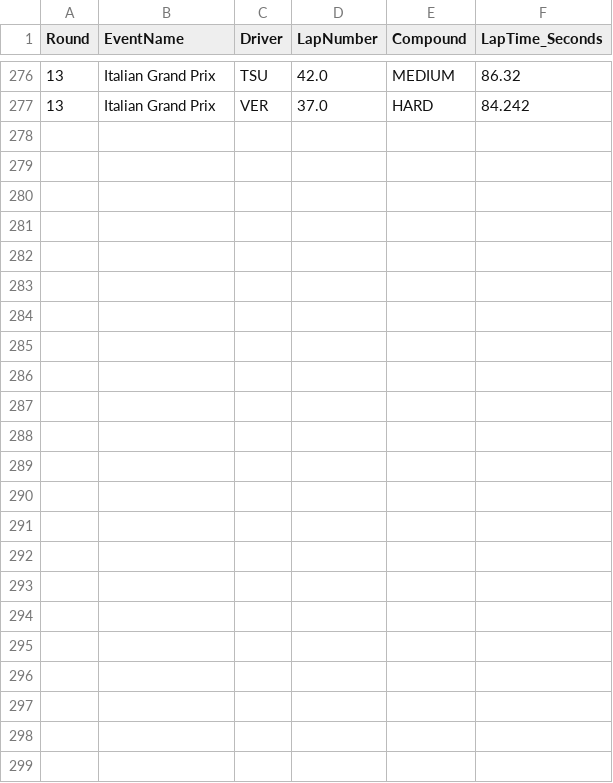
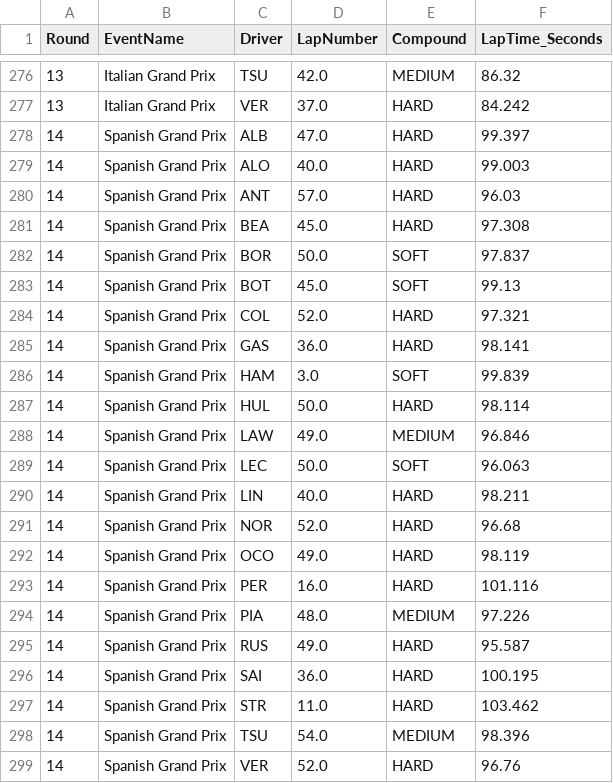
Before and after one commit to Rochit1/F1-Analytics-Dashboard, a CSV file: data/fastest_laps.csv, drawn as a sheet; only a part is shown, gaps mark what is left out; the diff names each change by its address in the sheet, - before the commit and + after, or states it on an @@ line.

```diff
--- a/data/fastest_laps.csv
+++ b/data/fastest_laps.csv
+row 278: 14 | Spanish Grand Prix | ALB | 47.0 | HARD | 99.397
+row 279: 14 | Spanish Grand Prix | ALO | 40.0 | HARD | 99.003
+row 280: 14 | Spanish Grand Prix | ANT | 57.0 | HARD | 96.03
+row 281: 14 | Spanish Grand Prix | BEA | 45.0 | HARD | 97.308
+row 282: 14 | Spanish Grand Prix | BOR | 50.0 | SOFT | 97.837
+row 283: 14 | Spanish Grand Prix | BOT | 45.0 | SOFT | 99.13
+row 284: 14 | Spanish Grand Prix | COL | 52.0 | HARD | 97.321
+row 285: 14 | Spanish Grand Prix | GAS | 36.0 | HARD | 98.141
+row 286: 14 | Spanish Grand Prix | HAM | 3.0 | SOFT | 99.839
+row 287: 14 | Spanish Grand Prix | HUL | 50.0 | HARD | 98.114
+row 288: 14 | Spanish Grand Prix | LAW | 49.0 | MEDIUM | 96.846
+row 289: 14 | Spanish Grand Prix | LEC | 50.0 | SOFT | 96.063
+row 290: 14 | Spanish Grand Prix | LIN | 40.0 | HARD | 98.211
+row 291: 14 | Spanish Grand Prix | NOR | 52.0 | HARD | 96.68
+row 292: 14 | Spanish Grand Prix | OCO | 49.0 | HARD | 98.119
+row 293: 14 | Spanish Grand Prix | PER | 16.0 | HARD | 101.116
+row 294: 14 | Spanish Grand Prix | PIA | 48.0 | MEDIUM | 97.226
+row 295: 14 | Spanish Grand Prix | RUS | 49.0 | HARD | 95.587
+row 296: 14 | Spanish Grand Prix | SAI | 36.0 | HARD | 100.195
+row 297: 14 | Spanish Grand Prix | STR | 11.0 | HARD | 103.462
+row 298: 14 | Spanish Grand Prix | TSU | 54.0 | MEDIUM | 98.396
+row 299: 14 | Spanish Grand Prix | VER | 52.0 | HARD | 96.76
```
Also changed, not shown: data/complete_race_results.csv, data/driver_points_per_round.csv, 8 other files.
